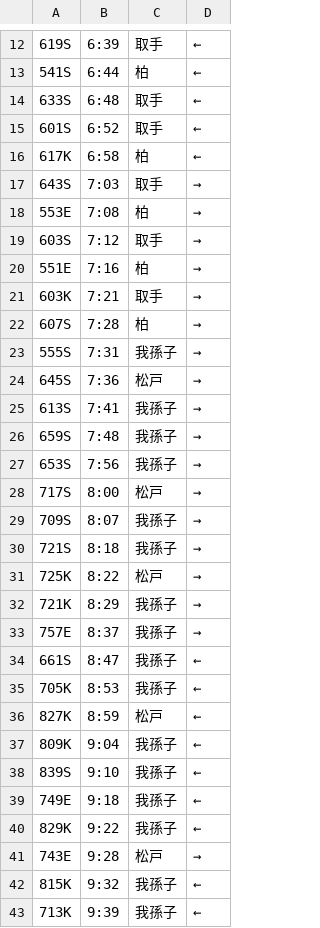
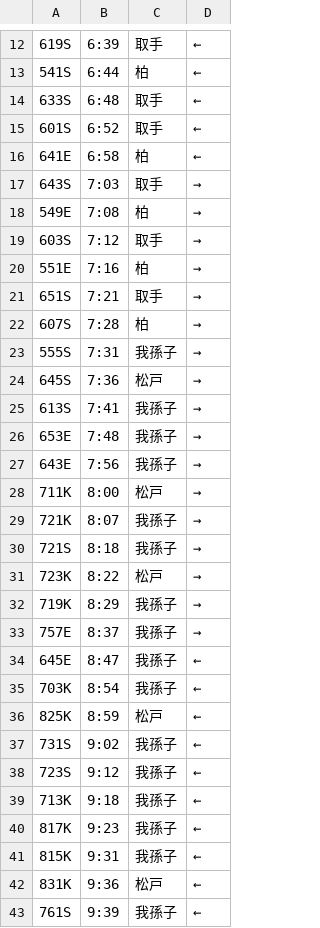
Before and after one commit to mascat-anon/mascat-anon.github.io, a CSV file: J-PTC/JL21/w_dia.csv, drawn as a sheet; only a part is shown, gaps mark what is left out; the diff covers the shown part only.

Commit message:
Add files via upload

```diff
--- a/J-PTC/JL21/w_dia.csv
+++ b/J-PTC/JL21/w_dia.csv
@@ -15,8 +15,8 @@
 601S,6:52,取手,←
-617K,6:58,柏,←
+641E,6:58,柏,←
 643S,7:03,取手,→
-553E,7:08,柏,→
+549E,7:08,柏,→
 603S,7:12,取手,→
 551E,7:16,柏,→
-603K,7:21,取手,→
+651S,7:21,取手,→
 607S,7:28,柏,→
@@ -25,19 +25,19 @@
 613S,7:41,我孫子,→
-659S,7:48,我孫子,→
-653S,7:56,我孫子,→
-717S,8:00,松戸,→
-709S,8:07,我孫子,→
+653E,7:48,我孫子,→
+643E,7:56,我孫子,→
+711K,8:00,松戸,→
+721K,8:07,我孫子,→
 721S,8:18,我孫子,→
-725K,8:22,松戸,→
-721K,8:29,我孫子,→
+723K,8:22,松戸,→
+719K,8:29,我孫子,→
 757E,8:37,我孫子,→
-661S,8:47,我孫子,←
-705K,8:53,我孫子,←
-827K,8:59,松戸,←
-809K,9:04,我孫子,←
-839S,9:10,我孫子,←
-749E,9:18,我孫子,←
-829K,9:22,我孫子,←
-743E,9:28,松戸,→
-815K,9:32,我孫子,←
-713K,9:39,我孫子,←
+645E,8:47,我孫子,←
+703K,8:54,我孫子,←
+825K,8:59,松戸,←
+731S,9:02,我孫子,←
+723S,9:12,我孫子,←
+713K,9:18,我孫子,←
+817K,9:23,我孫子,←
+815K,9:31,我孫子,←
+831K,9:36,松戸,←
+761S,9:39,我孫子,←
```
Also changed, not shown: 3 added rows, 3 removed rows and 115 edited cells elsewhere in this file.
